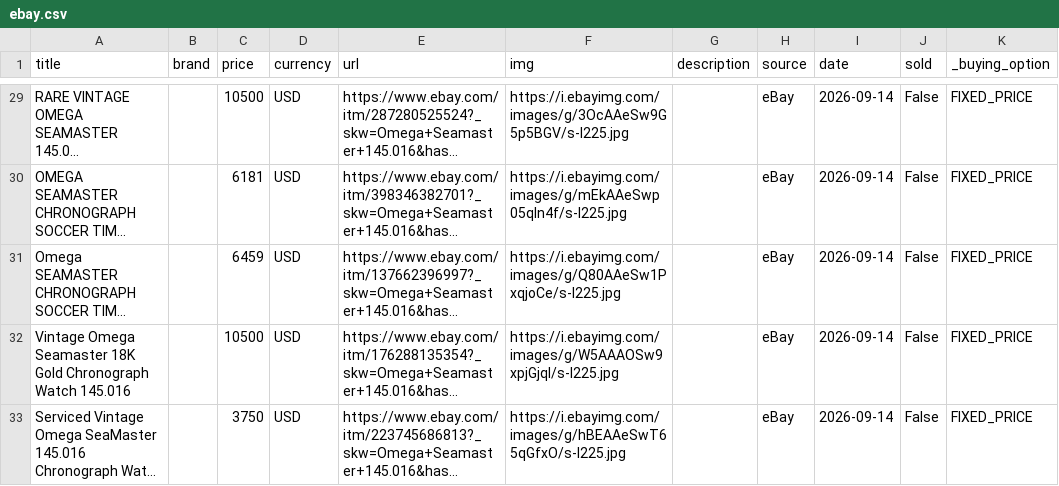
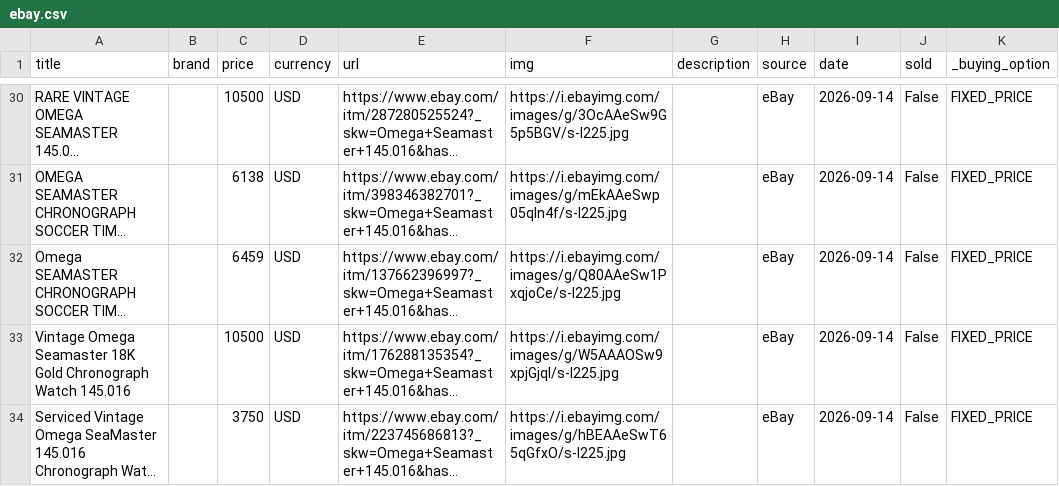
Before and after one commit to markatmutter-cloud/watchlist, a CSV file: data/ebay.csv, drawn as a sheet; only a part is shown, gaps mark what is left out; long unchanged cells end in …; addresses are those after the commit; the diff covers the shown part only; the diff names each change by its address in the sheet, - before the commit and + after, or states it on an @@ line.

```diff
--- a/data/ebay.csv
+++ b/data/ebay.csv
-C31 (price): 6181
+C31 (price): 6138
```
Also changed, not shown: 1 added row, 8 moved rows and 2 edited cells elsewhere in this file, 5 other files.
